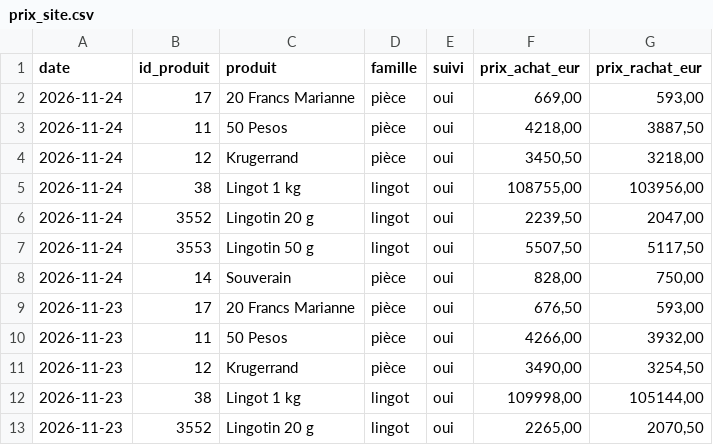
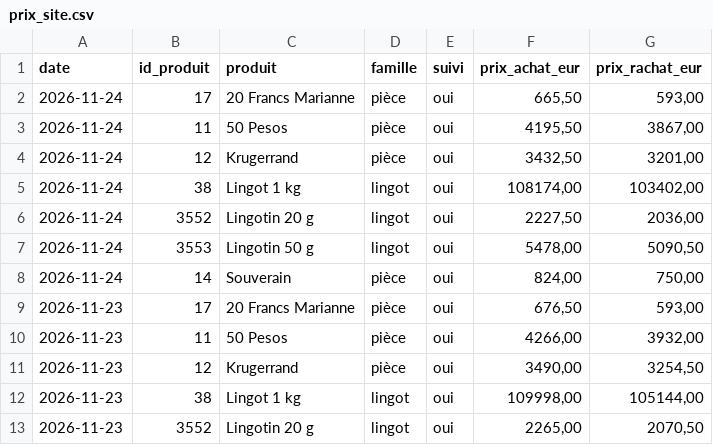
Before and after one commit to Zecat26/suivi-or, a CSV file: data/excel/prix_site.csv, drawn as a sheet; only a part is shown.

```diff
--- a/data/excel/prix_site.csv
+++ b/data/excel/prix_site.csv
@@ -1,9 +1,9 @@
 date;id_produit;produit;famille;suivi;prix_achat_eur;prix_rachat_eur
-2026-11-24;17;20 Francs Marianne;pièce;oui;669,00;593,00
-2026-11-24;11;50 Pesos;pièce;oui;4218,00;3887,50
-2026-11-24;12;Krugerrand;pièce;oui;3450,50;3218,00
-2026-11-24;38;Lingot 1 kg;lingot;oui;108755,00;103956,00
-2026-11-24;3552;Lingotin 20 g;lingot;oui;2239,50;2047,00
-2026-11-24;3553;Lingotin 50 g;lingot;oui;5507,50;5117,50
-2026-11-24;14;Souverain;pièce;oui;828,00;750,00
+2026-11-24;17;20 Francs Marianne;pièce;oui;665,50;593,00
+2026-11-24;11;50 Pesos;pièce;oui;4195,50;3867,00
+2026-11-24;12;Krugerrand;pièce;oui;3432,50;3201,00
+2026-11-24;38;Lingot 1 kg;lingot;oui;108174,00;103402,00
+2026-11-24;3552;Lingotin 20 g;lingot;oui;2227,50;2036,00
+2026-11-24;3553;Lingotin 50 g;lingot;oui;5478,00;5090,50
+2026-11-24;14;Souverain;pièce;oui;824,00;750,00
 2026-11-23;17;20 Francs Marianne;pièce;oui;676,50;593,00
```
Also changed, not shown: data/csv/once_or.csv, data/csv/prix_site.csv, 5 other files.
